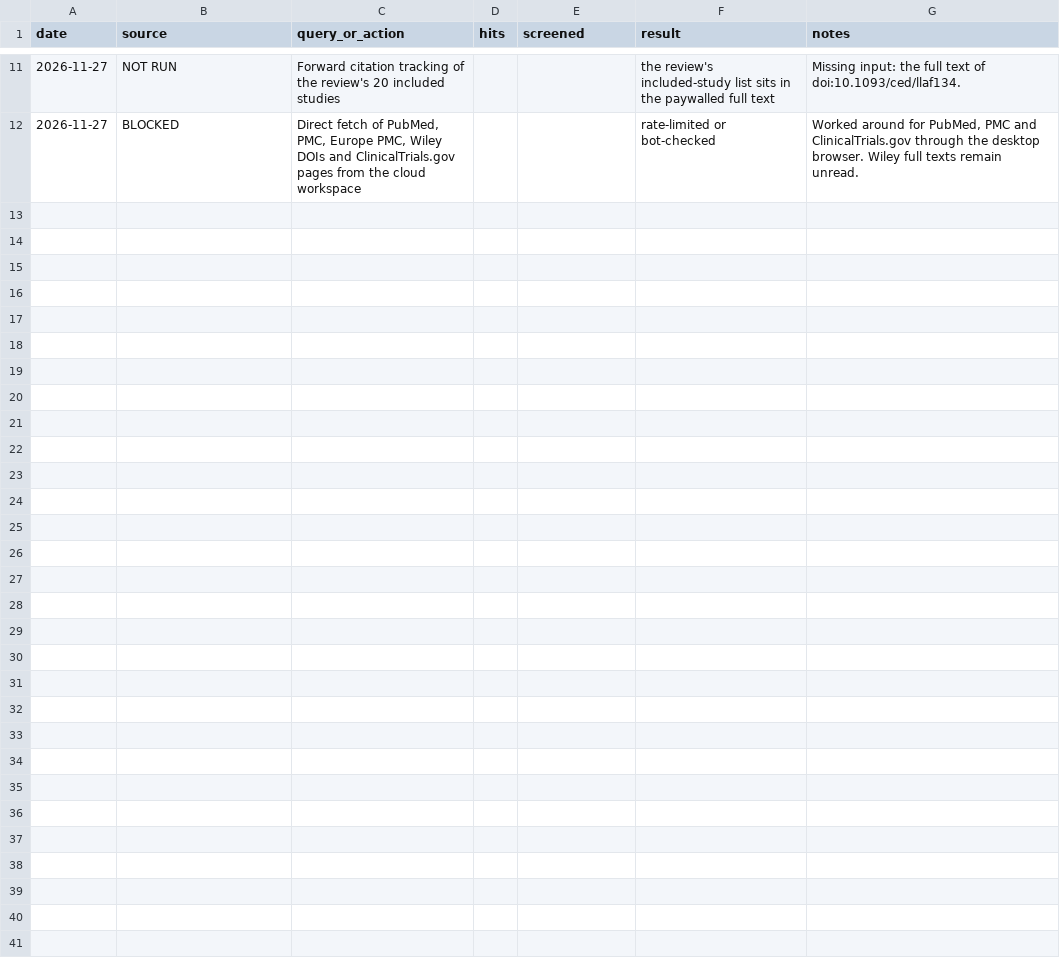
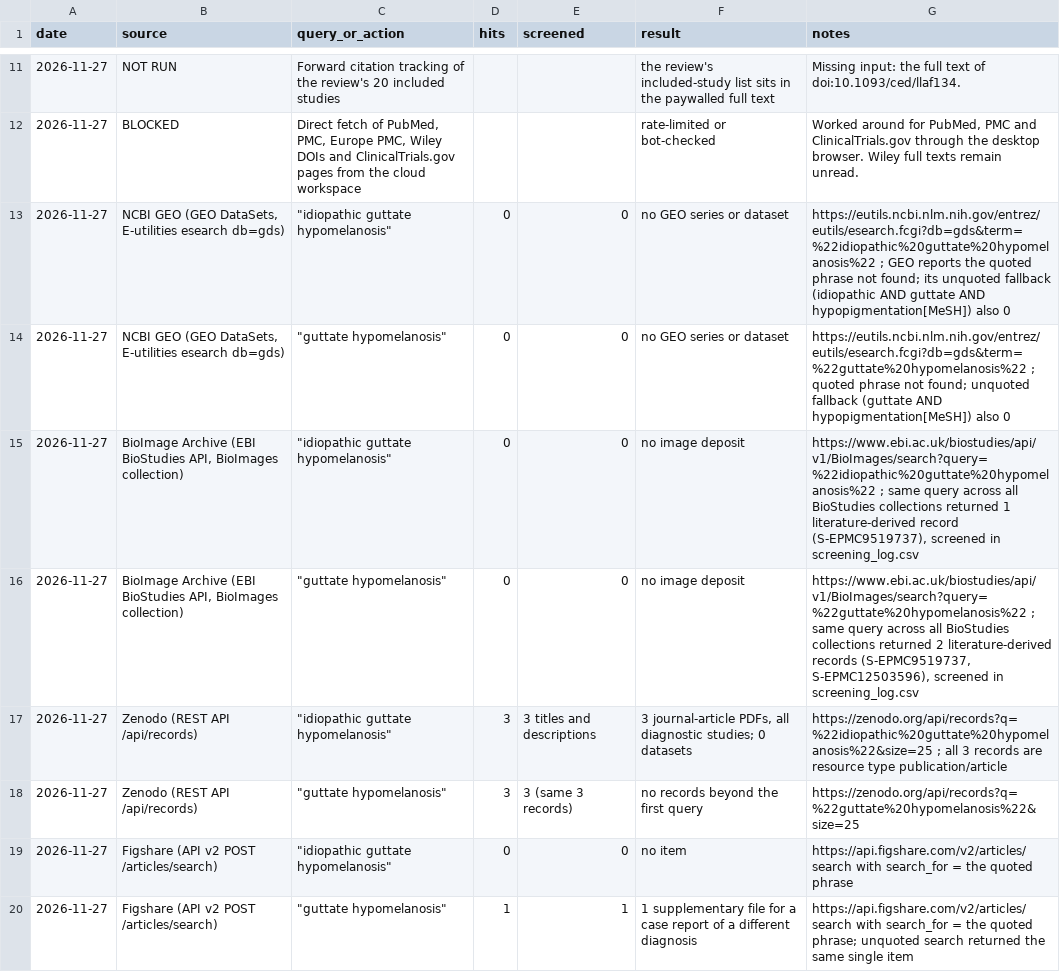
Before and after one commit to benyameen-c/Skin-Research, a CSV file: data/search_log.csv, drawn as a sheet; only a part is shown, gaps mark what is left out; the diff names each change by its address in the sheet, - before the commit and + after, or states it on an @@ line.

```diff
--- a/data/search_log.csv
+++ b/data/search_log.csv
+row 13: 2026-11-27 | NCBI GEO (GEO DataSets, E-utilities esearch db=gds) | "idiopathic guttate hypomelanosis" | 0 | 0 | no GEO series or dataset | https://eutils.ncbi.nlm.nih.gov/entrez/eutils/esearch.fcgi?db=gds&term=%22idiopathic%20guttate%20hypomelanosis%22 ; GEO reports the quoted phrase not found; its unquoted fallback (idiopathic AND guttate AND hypopigmentation[MeSH]) also 0
+row 14: 2026-11-27 | NCBI GEO (GEO DataSets, E-utilities esearch db=gds) | "guttate hypomelanosis" | 0 | 0 | no GEO series or dataset | https://eutils.ncbi.nlm.nih.gov/entrez/eutils/esearch.fcgi?db=gds&term=%22guttate%20hypomelanosis%22 ; quoted phrase not found; unquoted fallback (guttate AND hypopigmentation[MeSH]) also 0
+row 15: 2026-11-27 | BioImage Archive (EBI BioStudies API, BioImages collection) | "idiopathic guttate hypomelanosis" | 0 | 0 | no image deposit | https://www.ebi.ac.uk/biostudies/api/v1/BioImages/search?query=%22idiopathic%20guttate%20hypomelanosis%22 ; same query across all BioStudies collections returned 1 literature-derived record (S-EPMC9519737), screened in screening_log.csv
+row 16: 2026-11-27 | BioImage Archive (EBI BioStudies API, BioImages collection) | "guttate hypomelanosis" | 0 | 0 | no image deposit | https://www.ebi.ac.uk/biostudies/api/v1/BioImages/search?query=%22guttate%20hypomelanosis%22 ; same query across all BioStudies collections returned 2 literature-derived records (S-EPMC9519737, S-EPMC12503596), screened in screening_log.csv
+row 17: 2026-11-27 | Zenodo (REST API /api/records) | "idiopathic guttate hypomelanosis" | 3 | 3 titles and descriptions | 3 journal-article PDFs, all diagnostic studies; 0 datasets | https://zenodo.org/api/records?q=%22idiopathic%20guttate%20hypomelanosis%22&size=25 ; all 3 records are resource type publication/article
+row 18: 2026-11-27 | Zenodo (REST API /api/records) | "guttate hypomelanosis" | 3 | 3 (same 3 records) | no records beyond the first query | https://zenodo.org/api/records?q=%22guttate%20hypomelanosis%22&size=25
+row 19: 2026-11-27 | Figshare (API v2 POST /articles/search) | "idiopathic guttate hypomelanosis" | 0 | 0 | no item | https://api.figshare.com/v2/articles/search with search_for = the quoted phrase
+row 20: 2026-11-27 | Figshare (API v2 POST /articles/search) | "guttate hypomelanosis" | 1 | 1 | 1 supplementary file for a case report of a different diagnosis | https://api.figshare.com/v2/articles/search with search_for = the quoted phrase; unquoted search returned the same single item
```
Also changed, not shown: data/screening_log.csv, 11 other files.
